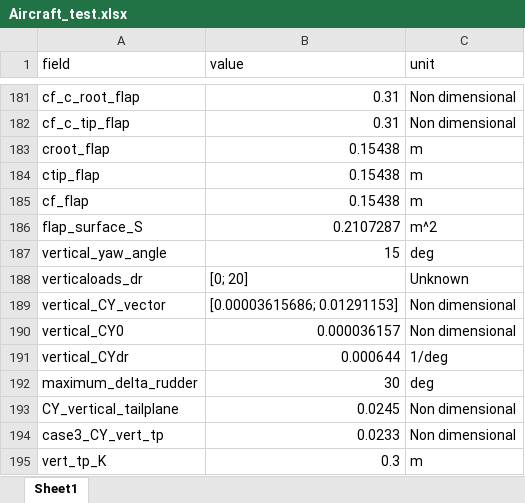
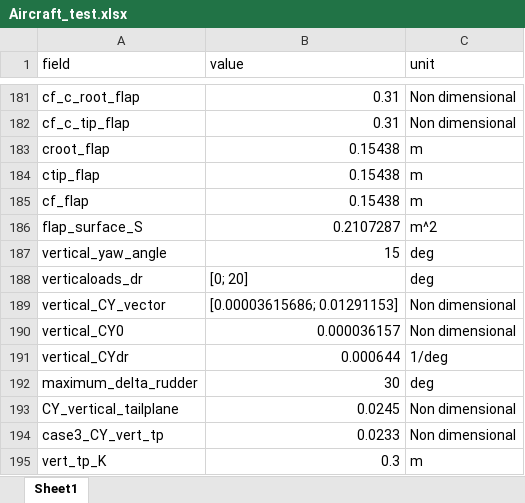
Before and after one commit to CMirabella180890/Tesi_Magistrale_Mirabella, an Excel workbook: initialization/Aircraft_test.xlsx, sheet Sheet1, drawn as a sheet; only a part is shown, gaps mark what is left out; values as stored, in another font and other column widths than the file's, no borders; the diff names each change by its address in the sheet, - before the commit and + after, or states it on an @@ line.

```diff
--- a/initialization/Aircraft_test.xlsx (sheet Sheet1)
+++ b/initialization/Aircraft_test.xlsx (sheet Sheet1)
-C188 (unit): Unknown
+C188 (unit): deg
```
Also changed, not shown: 2 other files.
